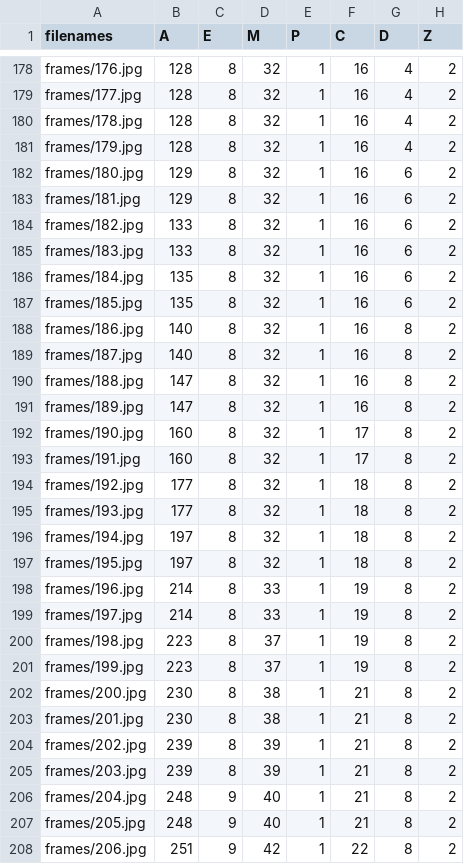
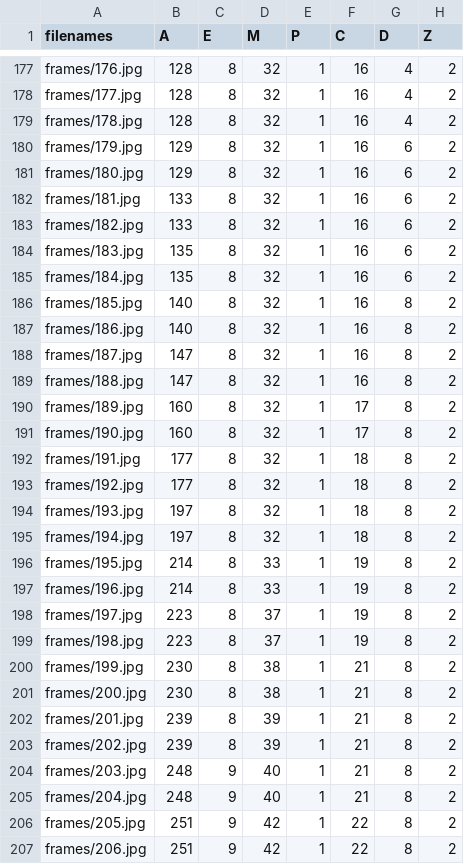
Before and after one commit to devoworm/GSoC-2020, a CSV file: Pre-trained Models (DevLearning)/notebooks/embryo_analysis/data/training_data.csv, drawn as a sheet; only a part is shown, gaps mark what is left out; the diff covers the shown part only.

```diff
--- a/Pre-trained Models (DevLearning)/notebooks/embryo_analysis/data/training_data.csv
+++ b/Pre-trained Models (DevLearning)/notebooks/embryo_analysis/data/training_data.csv
@@ -180,29 +179,29 @@ frames/177.jpg,128,8,32,1,16,4,2
 frames/178.jpg,128,8,32,1,16,4,2
-frames/179.jpg,128,8,32,1,16,4,2
+frames/179.jpg,129,8,32,1,16,6,2
 frames/180.jpg,129,8,32,1,16,6,2
-frames/181.jpg,129,8,32,1,16,6,2
+frames/181.jpg,133,8,32,1,16,6,2
 frames/182.jpg,133,8,32,1,16,6,2
-frames/183.jpg,133,8,32,1,16,6,2
+frames/183.jpg,135,8,32,1,16,6,2
 frames/184.jpg,135,8,32,1,16,6,2
-frames/185.jpg,135,8,32,1,16,6,2
+frames/185.jpg,140,8,32,1,16,8,2
 frames/186.jpg,140,8,32,1,16,8,2
-frames/187.jpg,140,8,32,1,16,8,2
+frames/187.jpg,147,8,32,1,16,8,2
 frames/188.jpg,147,8,32,1,16,8,2
-frames/189.jpg,147,8,32,1,16,8,2
+frames/189.jpg,160,8,32,1,17,8,2
 frames/190.jpg,160,8,32,1,17,8,2
-frames/191.jpg,160,8,32,1,17,8,2
+frames/191.jpg,177,8,32,1,18,8,2
 frames/192.jpg,177,8,32,1,18,8,2
-frames/193.jpg,177,8,32,1,18,8,2
+frames/193.jpg,197,8,32,1,18,8,2
 frames/194.jpg,197,8,32,1,18,8,2
-frames/195.jpg,197,8,32,1,18,8,2
+frames/195.jpg,214,8,33,1,19,8,2
 frames/196.jpg,214,8,33,1,19,8,2
-frames/197.jpg,214,8,33,1,19,8,2
+frames/197.jpg,223,8,37,1,19,8,2
 frames/198.jpg,223,8,37,1,19,8,2
-frames/199.jpg,223,8,37,1,19,8,2
+frames/199.jpg,230,8,38,1,21,8,2
 frames/200.jpg,230,8,38,1,21,8,2
-frames/201.jpg,230,8,38,1,21,8,2
+frames/201.jpg,239,8,39,1,21,8,2
 frames/202.jpg,239,8,39,1,21,8,2
-frames/203.jpg,239,8,39,1,21,8,2
+frames/203.jpg,248,9,40,1,21,8,2
 frames/204.jpg,248,9,40,1,21,8,2
-frames/205.jpg,248,9,40,1,21,8,2
+frames/205.jpg,251,9,42,1,22,8,2
 frames/206.jpg,251,9,42,1,22,8,2
```
Also changed, not shown: 2 removed rows and 92 edited cells elsewhere in this file, 1 other file.
